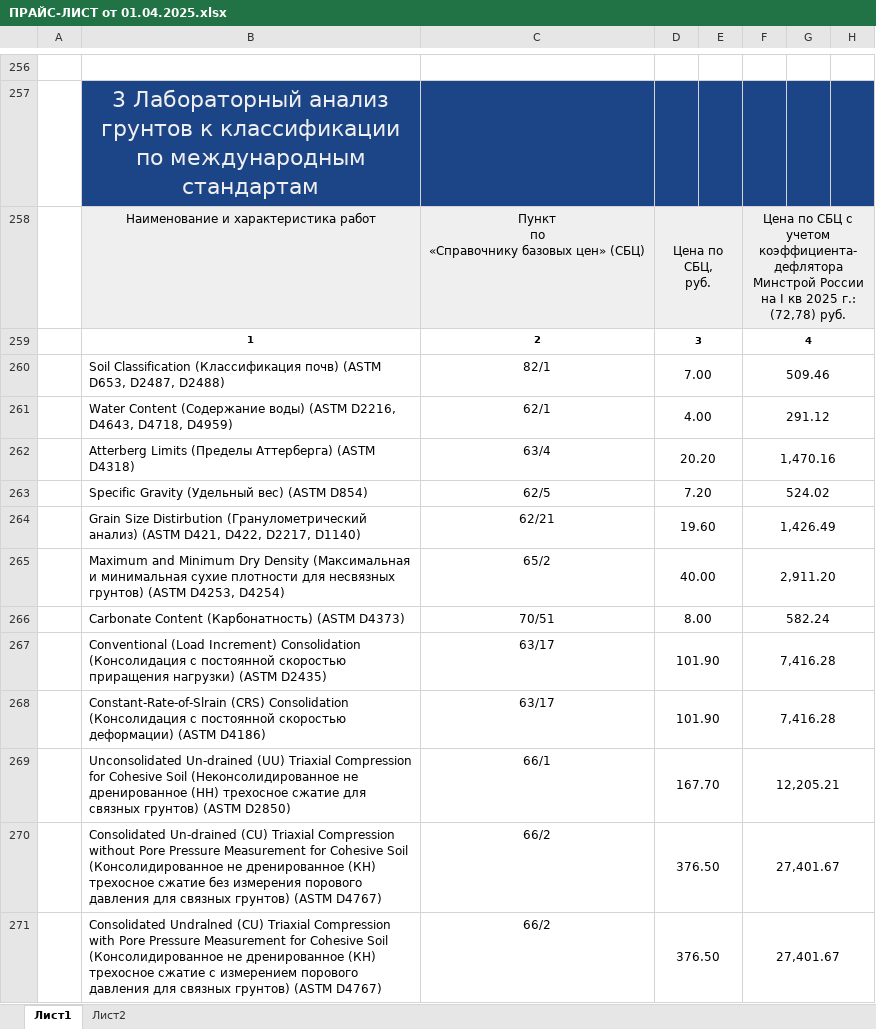
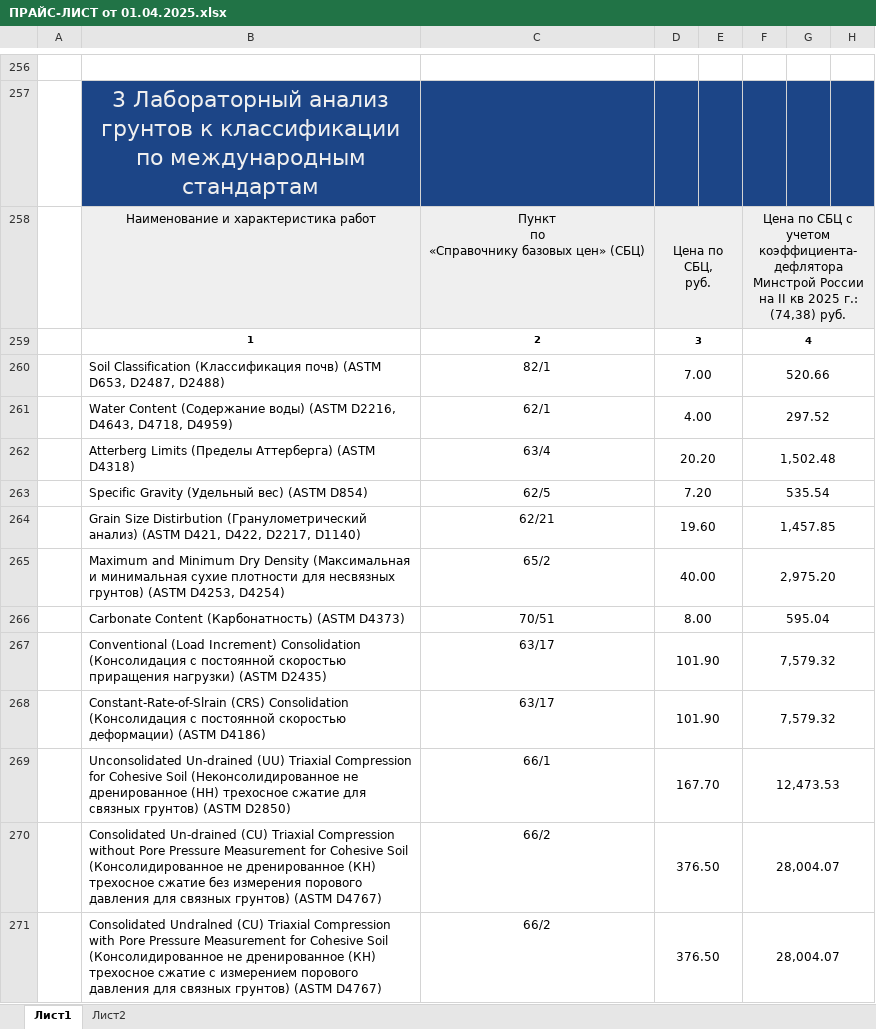
Before and after one commit to MOSTDORGEOTREST/website, an Excel workbook: src/Components/Price/ПРАЙС-ЛИСТ от 01.04.2025.xlsx, sheet Лист1, drawn as a sheet; only a part is shown, gaps mark what is left out; values as stored, in another font and other column widths than the file's, no borders; the diff covers the shown part only; the diff names each change by its address in the sheet, - before the commit and + after, or states it on an @@ line.

```diff
--- a/src/Components/Price/ПРАЙС-ЛИСТ от 01.04.2025.xlsx (sheet Лист1)
+++ b/src/Components/Price/ПРАЙС-ЛИСТ от 01.04.2025.xlsx (sheet Лист1)
-F258: …России на I кв 2025 г.: (72,78) руб.
+F258: …России на II кв 2025 г.: (74,38) руб.
-F260: 509.46
+F260: 520.66
-F261: 291.12
+F261: 297.52
-F262: 1,470.16
+F262: 1,502.48
-F263: 524.02
+F263: 535.54
-F264: 1,426.49
+F264: 1,457.85
-F265: 2,911.20
+F265: 2,975.20
-F266: 582.24
+F266: 595.04
-F267:F268: 7,416.28
+F267:F268: 7,579.32
-F269: 12,205.21
+F269: 12,473.53
-F270:F271: 27,401.67
+F270:F271: 28,004.07
```
Also changed, not shown: 511 edited cells elsewhere in this sheet, sheet Лист2, 2 other files.
